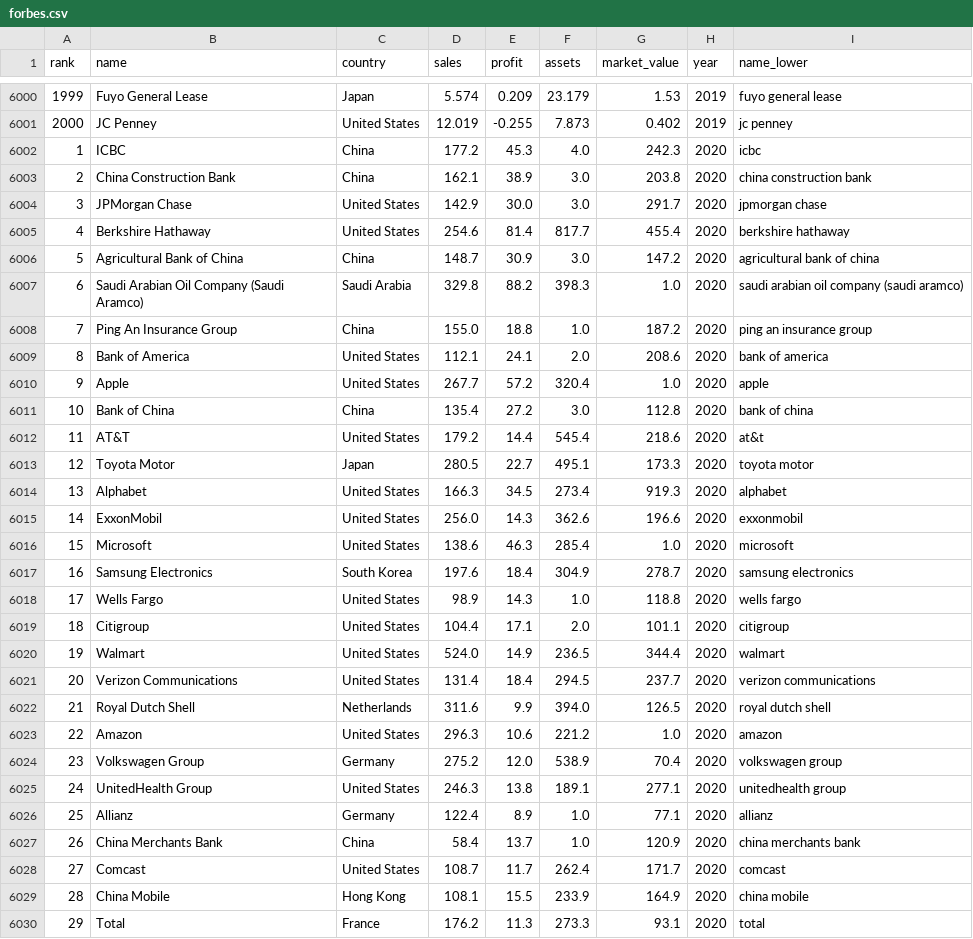
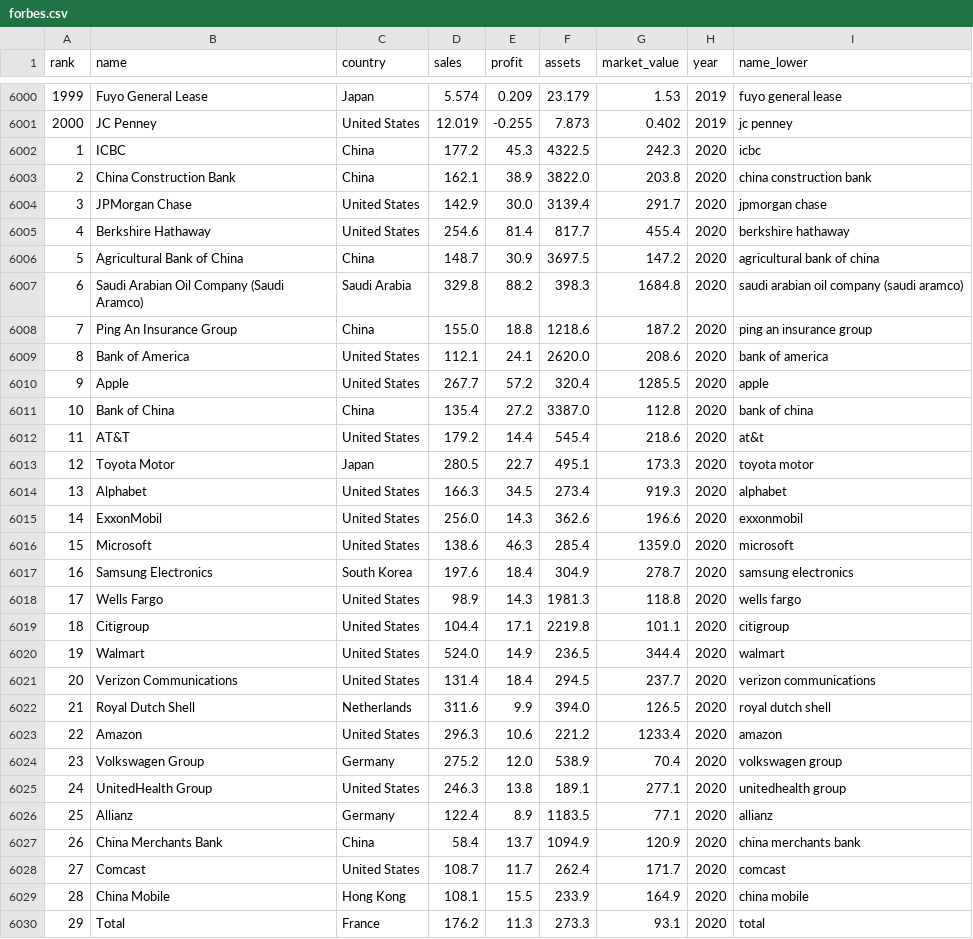
Before and after one commit to shreyss99/Forbes-NYSE-Company-Analysis, a CSV file: data/forbes.csv, drawn as a sheet; only a part is shown, gaps mark what is left out; the diff covers the shown part only.

```diff
--- a/data/forbes.csv
+++ b/data/forbes.csv
@@ -6001,12 +6001,12 @@ rank,name,country,sales,profit,assets,market_value,year,name_lower
 2000,JC Penney,United States,12.019,-0.255,7.873,0.402,2019,jc penney
-1,ICBC,China,177.2,45.3,4.0,242.3,2020,icbc
-2,China Construction Bank,China,162.1,38.9,3.0,203.8,2020,china construction bank
-3,JPMorgan Chase,United States,142.9,30.0,3.0,291.7,2020,jpmorgan chase
+1,ICBC,China,177.2,45.3,4322.5,242.3,2020,icbc
+2,China Construction Bank,China,162.1,38.9,3822.0,203.8,2020,china construction bank
+3,JPMorgan Chase,United States,142.9,30.0,3139.4,291.7,2020,jpmorgan chase
 4,Berkshire Hathaway,United States,254.6,81.4,817.7,455.4,2020,berkshire hathaway
-5,Agricultural Bank of China,China,148.7,30.9,3.0,147.2,2020,agricultural bank of china
-6,Saudi Arabian Oil Company (Saudi Aramco),Saudi Arabia,329.8,88.2,398.3,1.0,2020,saudi arabian oil company (saudi aramco)
-7,Ping An Insurance Group,China,155.0,18.8,1.0,187.2,2020,ping an insurance group
-8,Bank of America,United States,112.1,24.1,2.0,208.6,2020,bank of america
-9,Apple,United States,267.7,57.2,320.4,1.0,2020,apple
-10,Bank of China,China,135.4,27.2,3.0,112.8,2020,bank of china
+5,Agricultural Bank of China,China,148.7,30.9,3697.5,147.2,2020,agricultural bank of china
+6,Saudi Arabian Oil Company (Saudi Aramco),Saudi Arabia,329.8,88.2,398.3,1684.8,2020,saudi arabian oil company (saudi aramco)
+7,Ping An Insurance Group,China,155.0,18.8,1218.6,187.2,2020,ping an insurance group
+8,Bank of America,United States,112.1,24.1,2620.0,208.6,2020,bank of america
+9,Apple,United States,267.7,57.2,320.4,1285.5,2020,apple
+10,Bank of China,China,135.4,27.2,3387.0,112.8,2020,bank of china
 11,AT&T,United States,179.2,14.4,545.4,218.6,2020,at&t
@@ -6015,6 +6015,6 @@ rank,name,country,sales,profit,assets,market_value,year,name_lower
 14,ExxonMobil,United States,256.0,14.3,362.6,196.6,2020,exxonmobil
-15,Microsoft,United States,138.6,46.3,285.4,1.0,2020,microsoft
+15,Microsoft,United States,138.6,46.3,285.4,1359.0,2020,microsoft
 16,Samsung Electronics,South Korea,197.6,18.4,304.9,278.7,2020,samsung electronics
-17,Wells Fargo,United States,98.9,14.3,1.0,118.8,2020,wells fargo
-18,Citigroup,United States,104.4,17.1,2.0,101.1,2020,citigroup
+17,Wells Fargo,United States,98.9,14.3,1981.3,118.8,2020,wells fargo
+18,Citigroup,United States,104.4,17.1,2219.8,101.1,2020,citigroup
 19,Walmart,United States,524.0,14.9,236.5,344.4,2020,walmart
@@ -6022,7 +6022,7 @@ rank,name,country,sales,profit,assets,market_value,year,name_lower
 21,Royal Dutch Shell,Netherlands,311.6,9.9,394.0,126.5,2020,royal dutch shell
-22,Amazon,United States,296.3,10.6,221.2,1.0,2020,amazon
+22,Amazon,United States,296.3,10.6,221.2,1233.4,2020,amazon
 23,Volkswagen Group,Germany,275.2,12.0,538.9,70.4,2020,volkswagen group
 24,UnitedHealth Group,United States,246.3,13.8,189.1,277.1,2020,unitedhealth group
-25,Allianz,Germany,122.4,8.9,1.0,77.1,2020,allianz
-26,China Merchants Bank,China,58.4,13.7,1.0,120.9,2020,china merchants bank
+25,Allianz,Germany,122.4,8.9,1183.5,77.1,2020,allianz
+26,China Merchants Bank,China,58.4,13.7,1094.9,120.9,2020,china merchants bank
 27,Comcast,United States,108.7,11.7,262.4,171.7,2020,comcast
```
Also changed, not shown: 120 edited cells elsewhere in this file, 1 other file.
